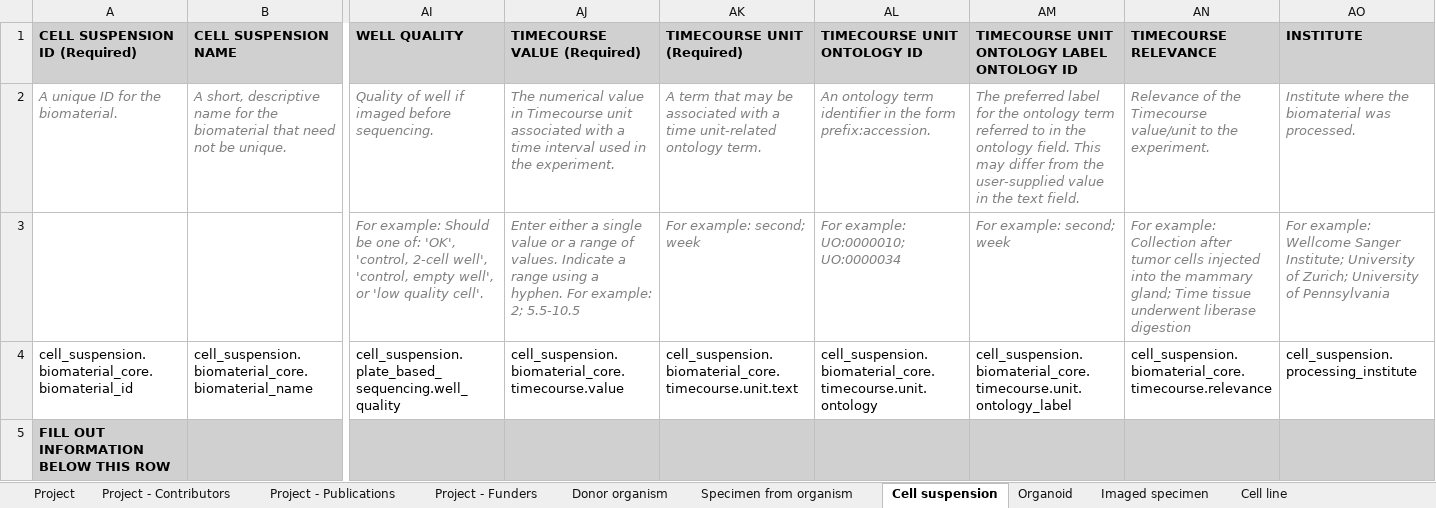
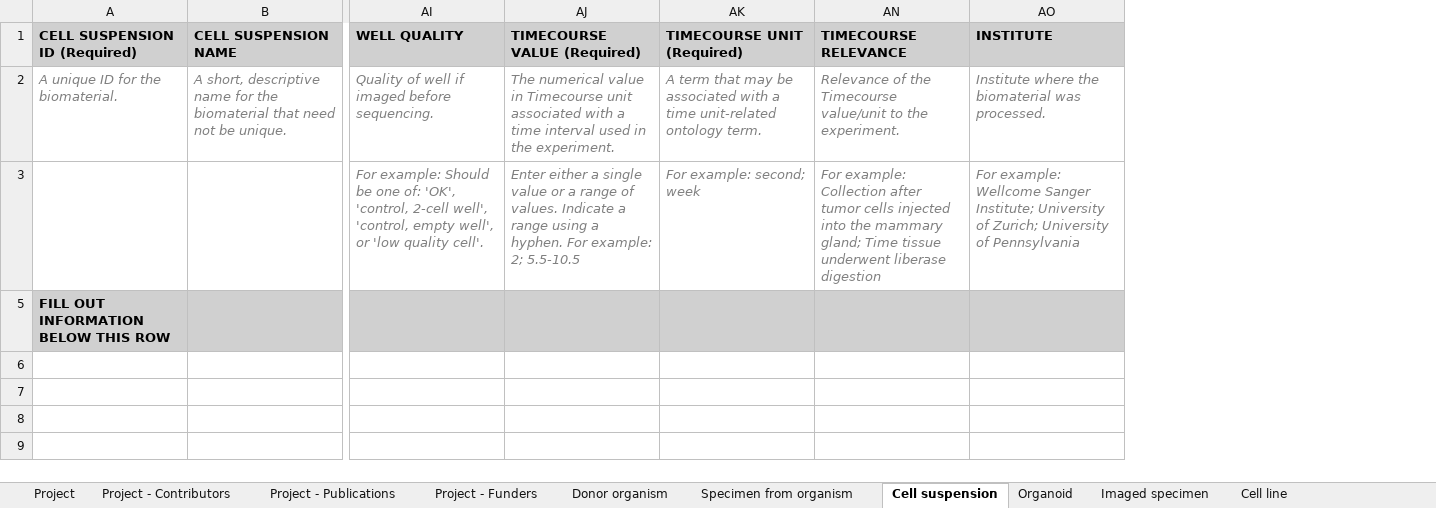
Before and after one commit to ebi-ait/geo_to_hca, an Excel workbook: template/hca_template.xlsx, sheet Cell suspension, drawn as a sheet; only a part is shown, gaps mark what is left out; values as stored, in another font and other column widths than the file's, no borders; rows hold the shown columns only; the diff names each change by its address in the sheet, - before the commit and + after, or states it on an @@ line.

Commit message:
add GDN fields

```diff
--- a/template/hca_template.xlsx (sheet Cell suspension)
+++ b/template/hca_template.xlsx (sheet Cell suspension)
@@ column AL (TIMECOURSE UNIT ONTOLOGY ID) hidden, rows 2-3: An ontology term identifier in the form prefix:accession. | For example: UO:0000010; UO:0000034 @@
@@ column AM hidden, rows 1-3: TIMECOURSE UNIT ONTOLOGY LABEL ONTOLOGY ID | The preferred label for the ontology term referred to in the ontology field. This may differ from the user-supplied value in the text field. | For example: second; week @@
-row 4: cell_suspension.biomaterial_core.biomaterial_id | cell_suspension.biomaterial_core.biomaterial_name | cell_suspension.plate_based_sequencing.well_quality | cell_suspension.biomaterial_core.timecourse.value | cell_suspension.biomaterial_core.timecourse.unit.text | cell_suspension.biomaterial_core.timecourse.unit.ontology | cell_suspension.biomaterial_core.timecourse.unit.ontology_label | cell_suspension.biomaterial_core.timecourse.relevance | cell_suspension.processing_institute
```
Also changed, not shown: sheet Donor organism, hidden cells, 1 other file.
